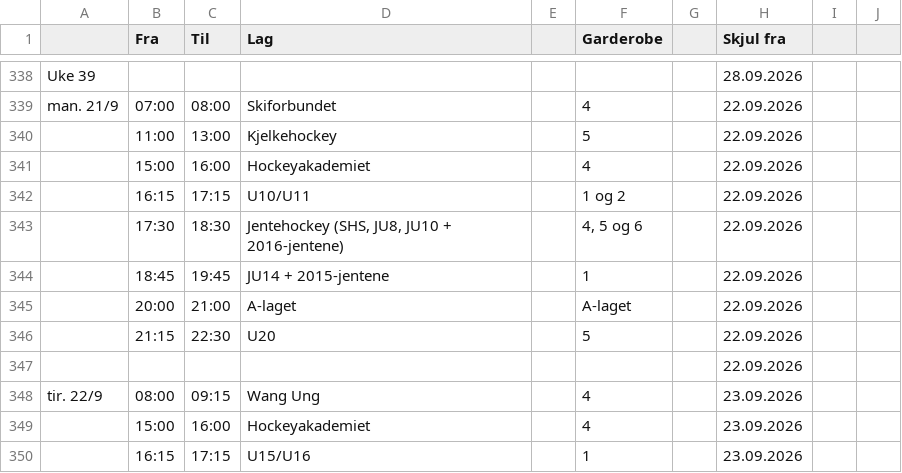
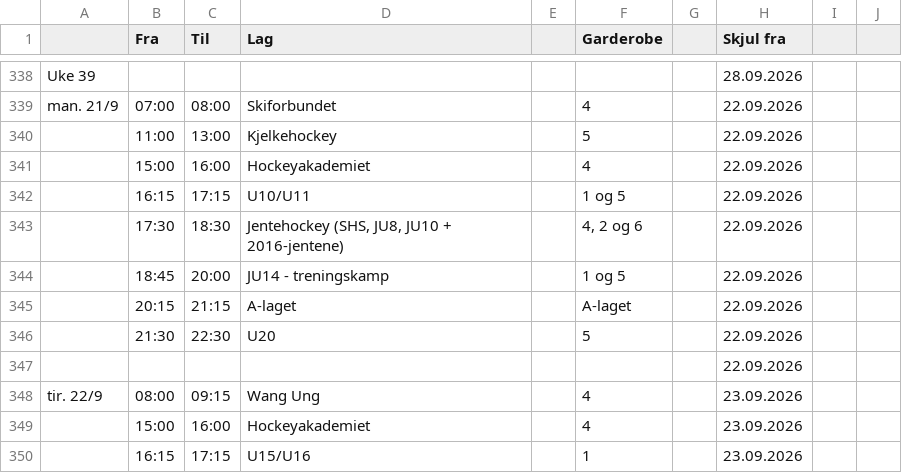
Before and after one commit to rislerasle1/iceice, a CSV file: data/schedule.csv, drawn as a sheet; only a part is shown, gaps mark what is left out.

Commit message:
Oppdater istider (2026-09-17 04:43 UTC)

```diff
--- a/data/schedule.csv
+++ b/data/schedule.csv
@@ -356,7 +356,7 @@ man. 21/9 ,07:00,08:00,Skiforbundet,,4,,22.09.2026,,
 ,15:00,16:00,Hockeyakademiet,,4,,22.09.2026,,
-,16:15,17:15,U10/U11,,1 og 2,,22.09.2026,,
-,17:30,18:30,"Jentehockey (SHS, JU8, JU10 + 2016-jentene)",,"4, 5 og 6",,22.09.2026,,
-,18:45,19:45,JU14 + 2015-jentene,,1,,22.09.2026,,
-,20:00,21:00,A-laget,,A-laget,,22.09.2026,,
-,21:15,22:30,U20,,5,,22.09.2026,,
+,16:15,17:15,U10/U11,,1 og 5,,22.09.2026,,
+,17:30,18:30,"Jentehockey (SHS, JU8, JU10 + 2016-jentene)",,"4, 2 og 6",,22.09.2026,,
+,18:45,20:00,JU14 - treningskamp,,1 og 5,,22.09.2026,,
+,20:15,21:15,A-laget,,A-laget,,22.09.2026,,
+,21:30,22:30,U20,,5,,22.09.2026,,
 ,,,,,,,22.09.2026,,
```
